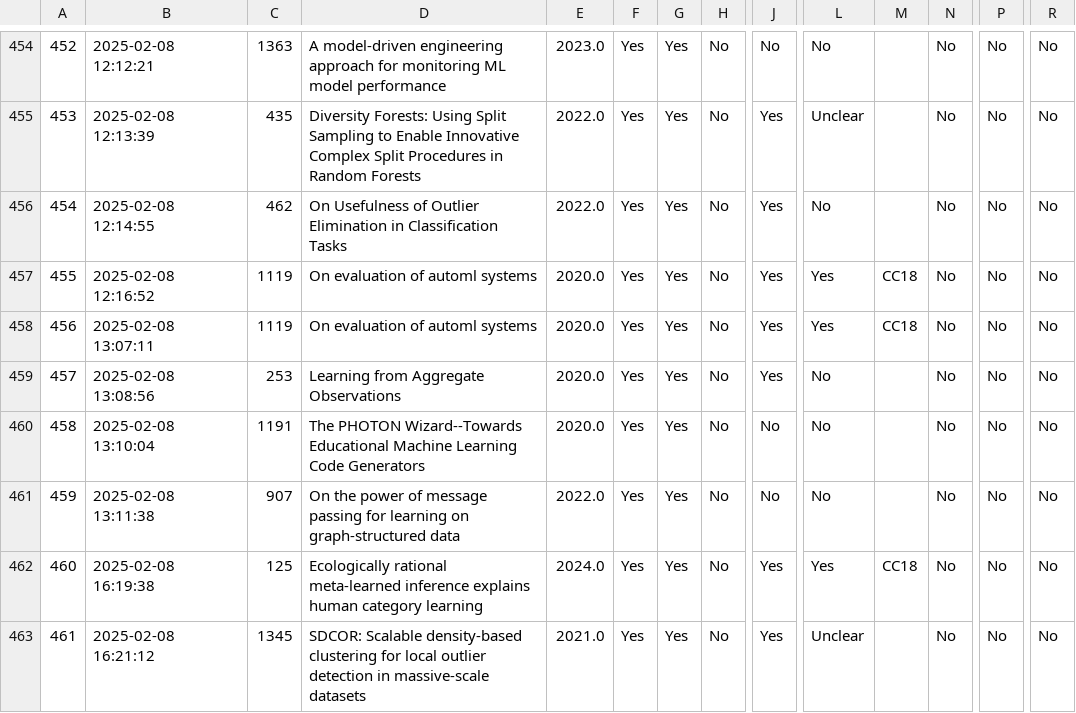
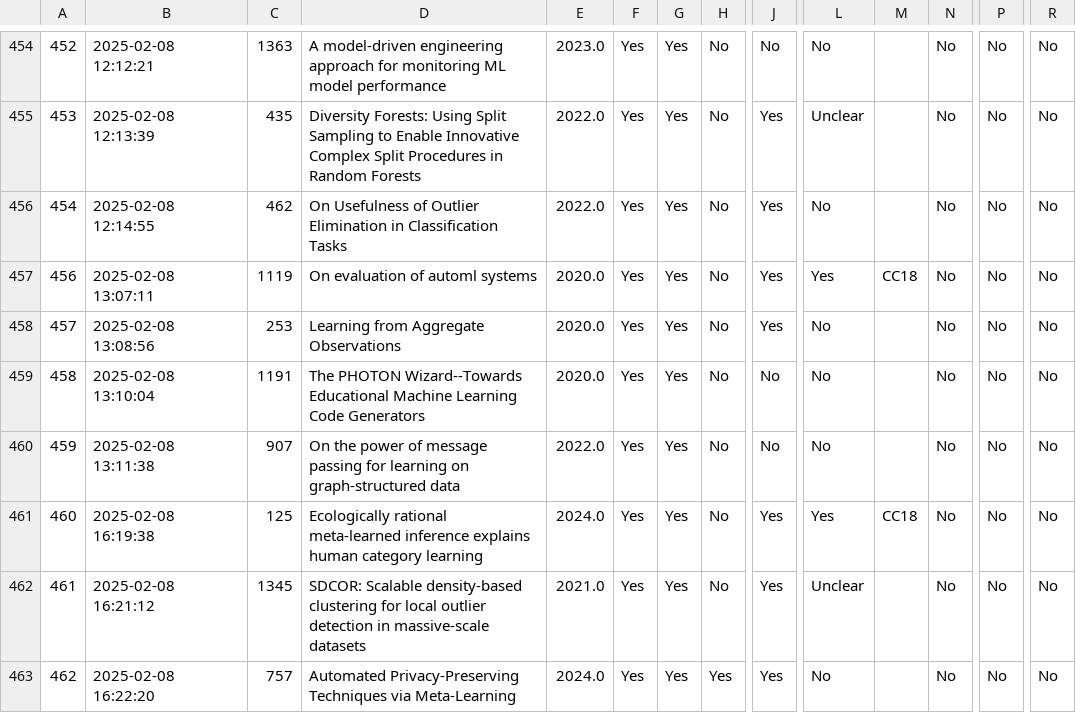
Before and after one commit to openml/OpenML-Paper-Impact-Analysis, a CSV file: data/Final_survey_data.csv, drawn as a sheet; only a part is shown, gaps mark what is left out; the shorter side is filled out with more unchanged rows; rows hold the shown columns only; the diff names each change by its address in the sheet, - before the commit and + after, or states it on an @@ line.

Commit message:
Update Final_survey_data.csv

```diff
--- a/data/Final_survey_data.csv
+++ b/data/Final_survey_data.csv
-row 457: 455 | 2025-02-08 12:16:52 | 1119 | On evaluation of automl systems | 2020.0 | Yes | Yes | No | Yes | Yes | CC18 | No | No | No
```
